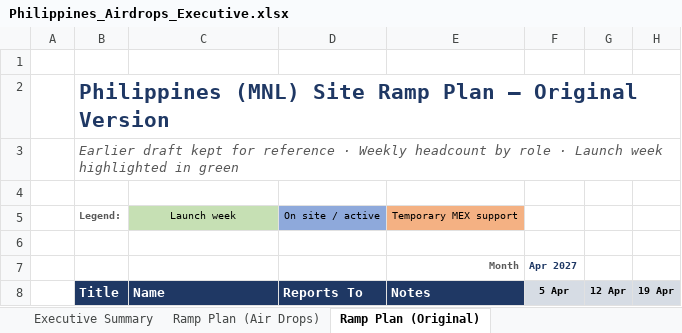
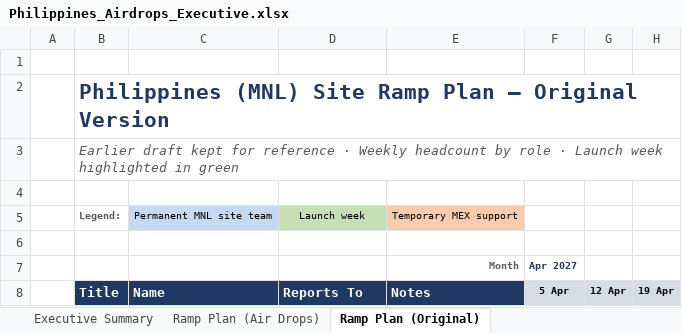
Before and after one commit to Shataman/Benc, an Excel workbook: Philippines_Airdrops_Executive.xlsx, sheet Ramp Plan (Original), drawn as a sheet; only a part is shown; values as stored, in another font and other column widths than the file's, no borders; conditional formats not drawn; the diff names each change by its address in the sheet, - before the commit and + after, or states it on an @@ line.

```diff
--- a/Philippines_Airdrops_Executive.xlsx (sheet Ramp Plan (Original))
+++ b/Philippines_Airdrops_Executive.xlsx (sheet Ramp Plan (Original))
-C5: Launch week
+C5: Permanent MNL site team
-C5 fill: #C6E0B4
+C5 fill: #C5D9F1
-D5: On site / active
+D5: Launch week
-D5 fill: #8EA9DB
+D5 fill: #C6E0B4
-E5 fill: #F4B183
+E5 fill: #F8CBAD
```
Also changed, not shown: sheet Ramp Plan (Air Drops), charts or pictures.
